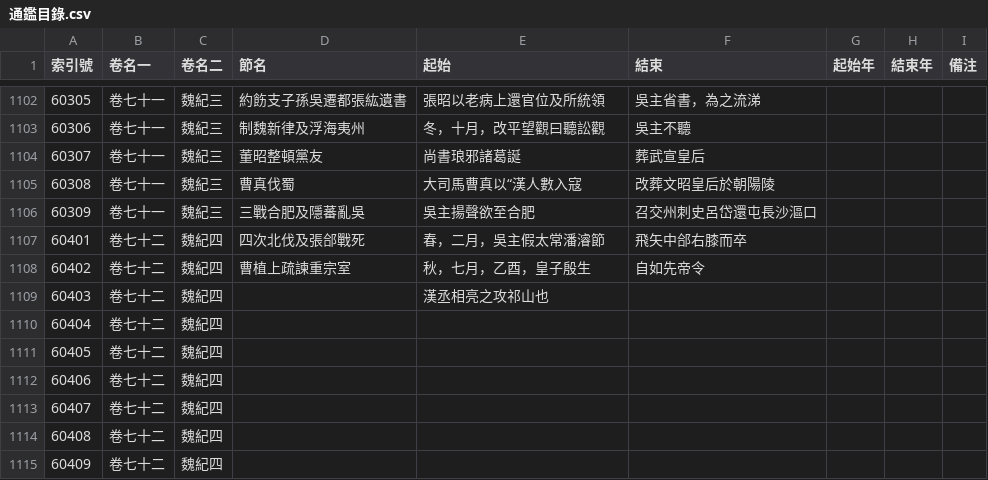
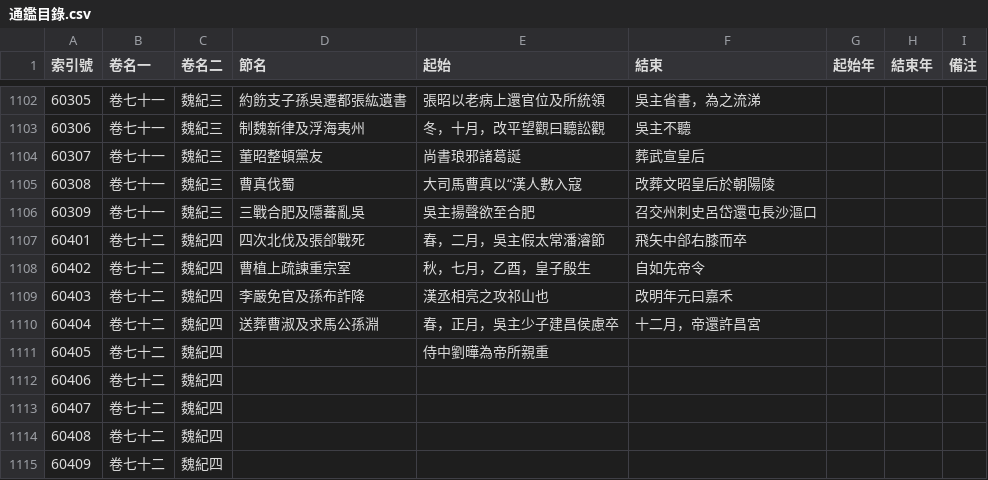
Before and after one commit to gintian/zizhitongjian, a CSV file: 1_主要數據/通鑑目錄.csv, drawn as a sheet; only a part is shown, gaps mark what is left out.

```diff
--- a/1_主要數據/通鑑目錄.csv
+++ b/1_主要數據/通鑑目錄.csv
@@ -1108,5 +1108,5 @@
 60402,卷七十二,魏紀四,曹植上疏諫重宗室,秋，七月，乙酉，皇子殷生,自如先帝令,,,
-60403,卷七十二,魏紀四,,漢丞相亮之攻祁山也,,,,
-60404,卷七十二,魏紀四,,,,,,
-60405,卷七十二,魏紀四,,,,,,
+60403,卷七十二,魏紀四,李嚴免官及孫布詐降,漢丞相亮之攻祁山也,改明年元曰嘉禾,,,
+60404,卷七十二,魏紀四,送葬曹淑及求馬公孫淵,春，正月，吳主少子建昌侯慮卒,十二月，帝還許昌宮,,,
+60405,卷七十二,魏紀四,,侍中劉曄為帝所親重,,,,
 60406,卷七十二,魏紀四,,,,,,
```
Also changed, not shown: 1_主要數據/人物總表.csv, 2 other files.
